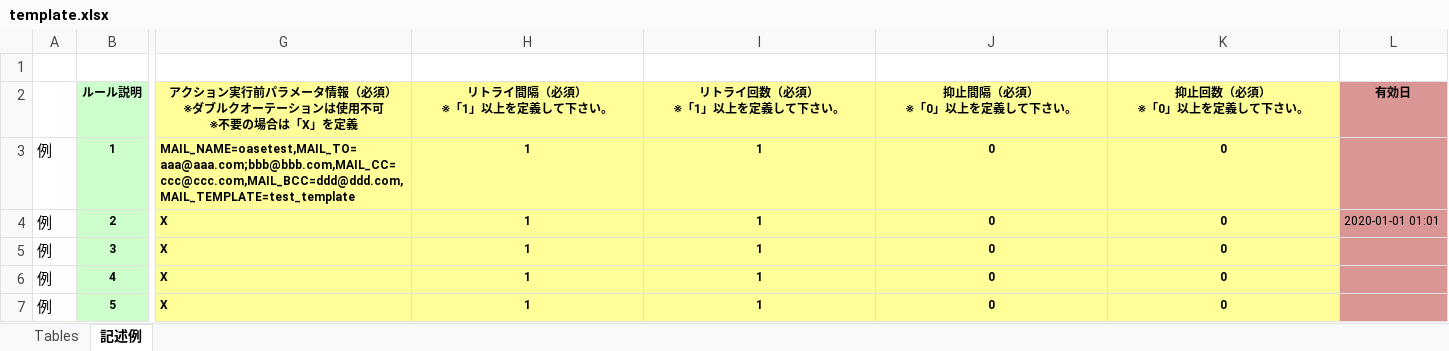
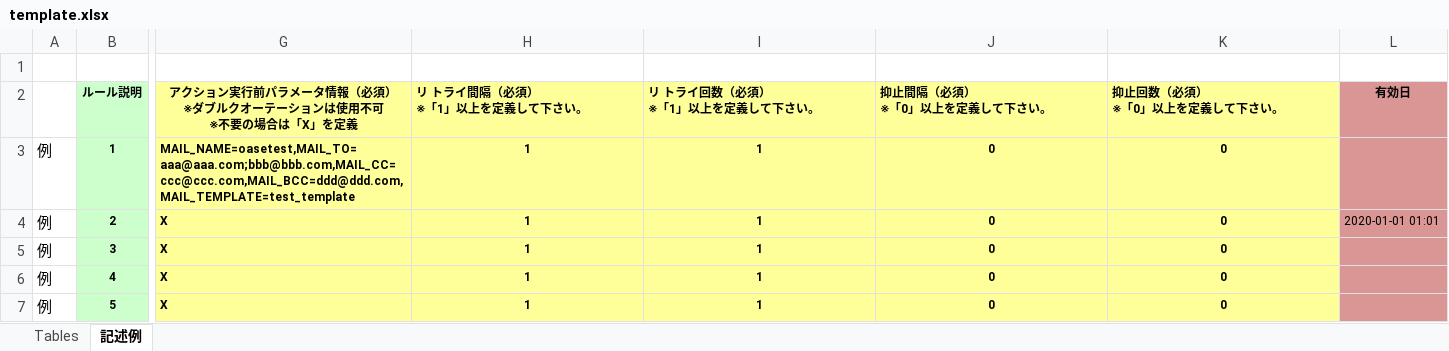
Before and after one commit to exastro-suite/oase, an Excel workbook: oase-root/libs/commonlibs/template.xlsx, sheet 記述例, drawn as a sheet; only a part is shown, gaps mark what is left out; values as stored, in another font and other column widths than the file's, no borders; ↵ is a line break in a cell; the diff names each change by its address in the sheet, - before the commit and + after, or states it on an @@ line.

Commit message:
../../libs/commonlibs/template.xlsx

```diff
--- a/oase-root/libs/commonlibs/template.xlsx (sheet 記述例)
+++ b/oase-root/libs/commonlibs/template.xlsx (sheet 記述例)
-H2: リトライ間隔（必須） ↵ ※「1」以上を定義して下さい。
+H2: リ トライ間隔（必須） ↵ ※「1」以上を定義して下さい。
-H2:K2 alignment: center
+H2:K2 alignment: left
-I2: リトライ回数（必須） ↵ ※「1」以上を定義して下さい。
+I2: リ トライ回数（必須） ↵ ※「1」以上を定義して下さい。
```
